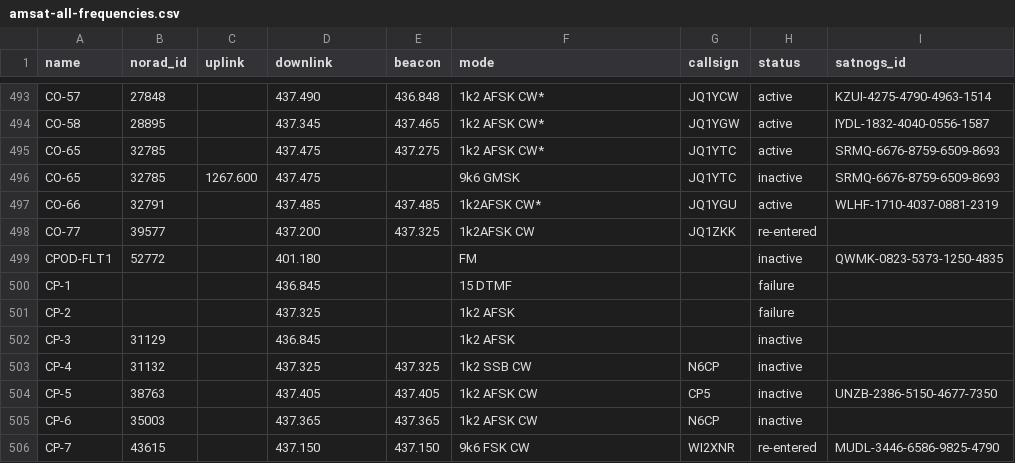
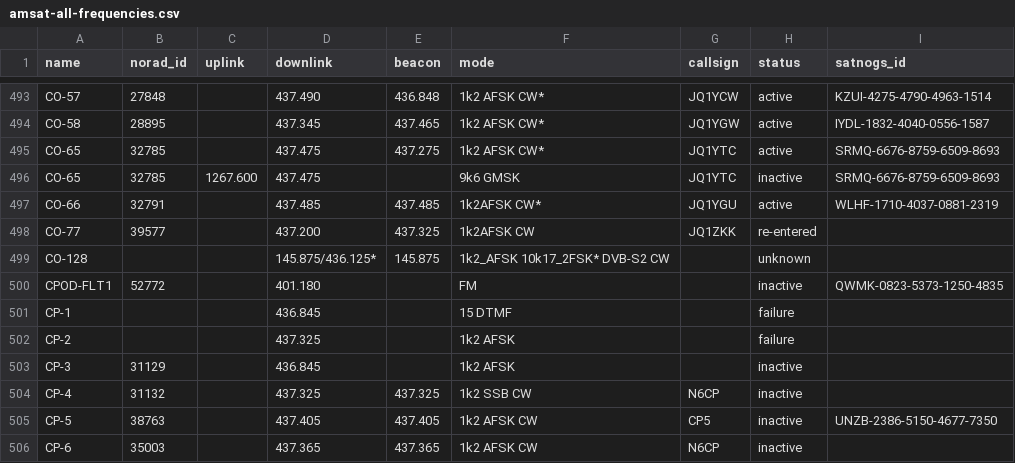
Before and after one commit to palewire/amateur-satellite-database, a CSV file: data/amsat-all-frequencies.csv, drawn as a sheet; only a part is shown, gaps mark what is left out; the shorter side is filled out with more unchanged rows; the diff names each change by its address in the sheet, - before the commit and + after, or states it on an @@ line.

```diff
--- a/data/amsat-all-frequencies.csv
+++ b/data/amsat-all-frequencies.csv
+row 499: CO-128 |  |  | 145.875/436.125* | 145.875 | 1k2_AFSK 10k17_2FSK* DVB-S2 CW |  | unknown
```
Also changed, not shown: 1 other file.
